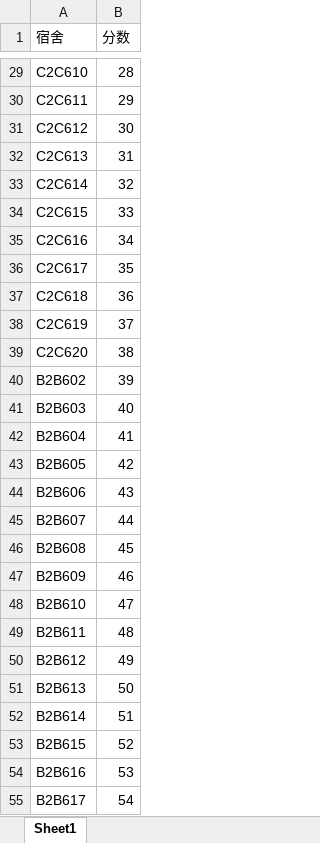
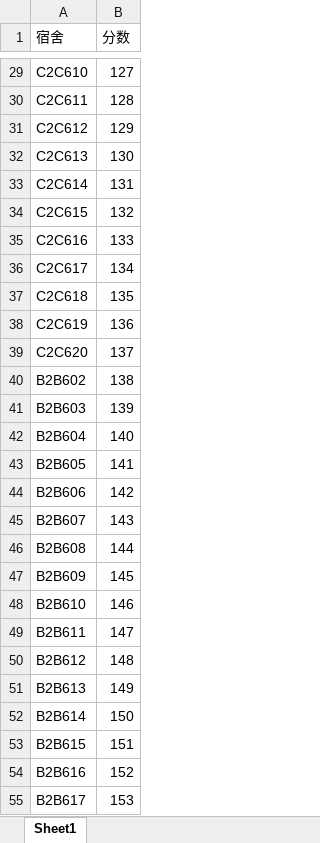
Before and after one commit to VisualGMQ/Web-Develop, an Excel workbook: DomiDisplay/database/docTemplate.xlsx, sheet Sheet1, drawn as a sheet; only a part is shown, gaps mark what is left out; values as stored, in another font and other column widths than the file's, no borders; the diff covers the shown part only; the diff names each change by its address in the sheet, - before the commit and + after, or states it on an @@ line.

```diff
--- a/DomiDisplay/database/docTemplate.xlsx (sheet Sheet1)
+++ b/DomiDisplay/database/docTemplate.xlsx (sheet Sheet1)
-B29 (分数): 28
+B29 (分数): 127
-B30 (分数): 29
+B30 (分数): 128
-B31 (分数): 30
+B31 (分数): 129
-B32 (分数): 31
+B32 (分数): 130
-B33 (分数): 32
+B33 (分数): 131
-B34 (分数): 33
+B34 (分数): 132
-B35 (分数): 34
+B35 (分数): 133
-B36 (分数): 35
+B36 (分数): 134
-B37 (分数): 36
+B37 (分数): 135
-B38 (分数): 37
+B38 (分数): 136
-B39 (分数): 38
+B39 (分数): 137
-B40 (分数): 39
+B40 (分数): 138
-B41 (分数): 40
+B41 (分数): 139
-B42 (分数): 41
+B42 (分数): 140
-B43 (分数): 42
+B43 (分数): 141
-B44 (分数): 43
+B44 (分数): 142
-B45 (分数): 44
+B45 (分数): 143
-B46 (分数): 45
+B46 (分数): 144
-B47 (分数): 46
+B47 (分数): 145
-B48 (分数): 47
+B48 (分数): 146
-B49 (分数): 48
+B49 (分数): 147
-B50 (分数): 49
+B50 (分数): 148
-B51 (分数): 50
+B51 (分数): 149
-B52 (分数): 51
+B52 (分数): 150
-B53 (分数): 52
+B53 (分数): 151
-B54 (分数): 53
+B54 (分数): 152
-B55 (分数): 54
+B55 (分数): 153
```
Also changed, not shown: 30 edited cells elsewhere in this sheet, DomiDisplay/files/docTemplate.xlsx, 11 other files.
